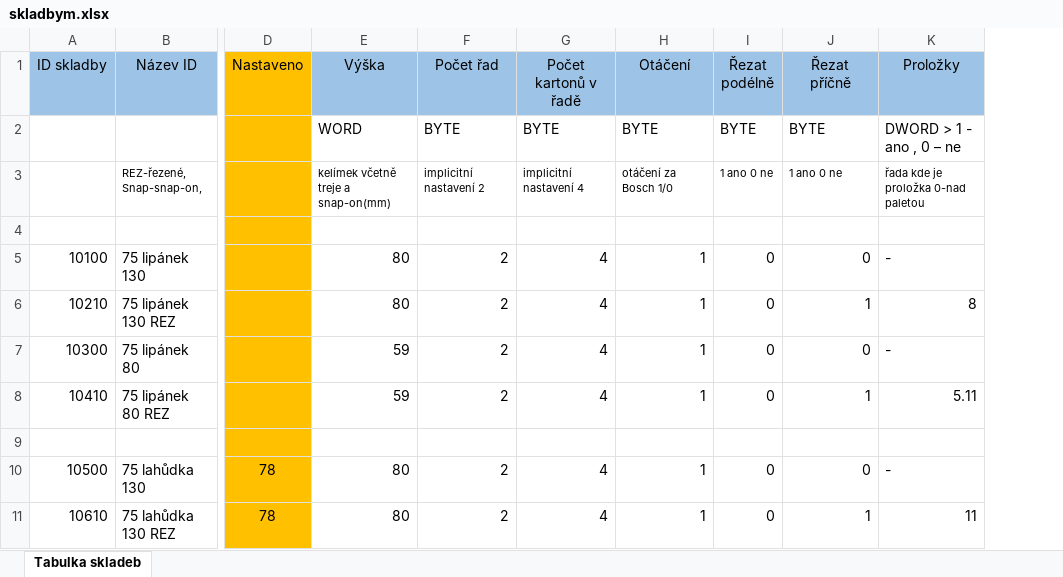
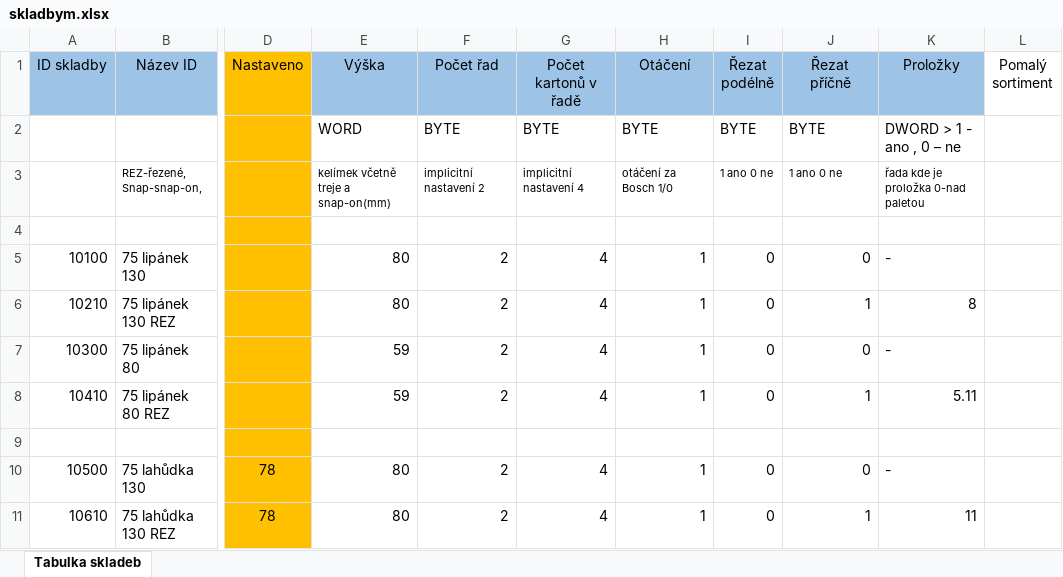
Before and after one commit to TenYearsADream/SOURCES, an Excel workbook: Madeta/Paletizace tray/Dokumentace/skladbym.xlsx, sheet Tabulka skladeb, drawn as a sheet; only a part is shown, gaps mark what is left out; values as stored, in another font and other column widths than the file's, no borders; the diff names each change by its address in the sheet, - before the commit and + after, or states it on an @@ line.

```diff
--- a/Madeta/Paletizace tray/Dokumentace/skladbym.xlsx (sheet Tabulka skladeb)
+++ b/Madeta/Paletizace tray/Dokumentace/skladbym.xlsx (sheet Tabulka skladeb)
+column L (Pomalý sortiment), empty
```
Also changed, not shown: 44 other files.
